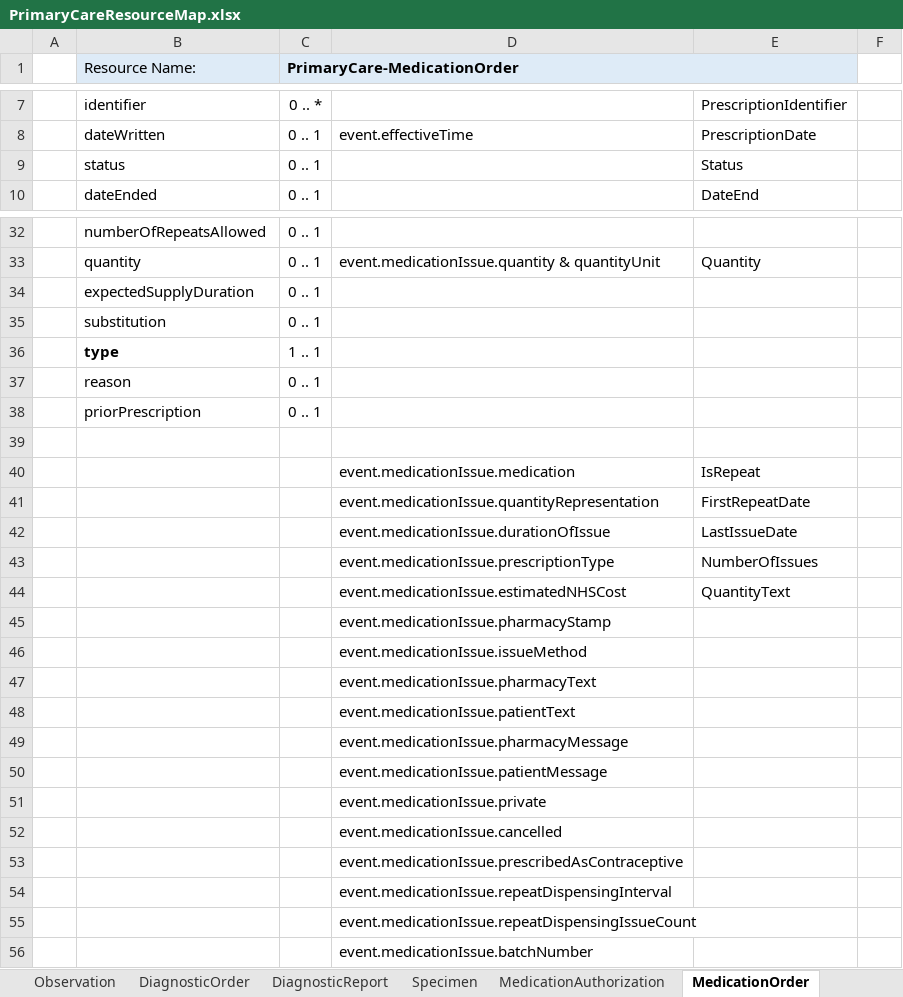
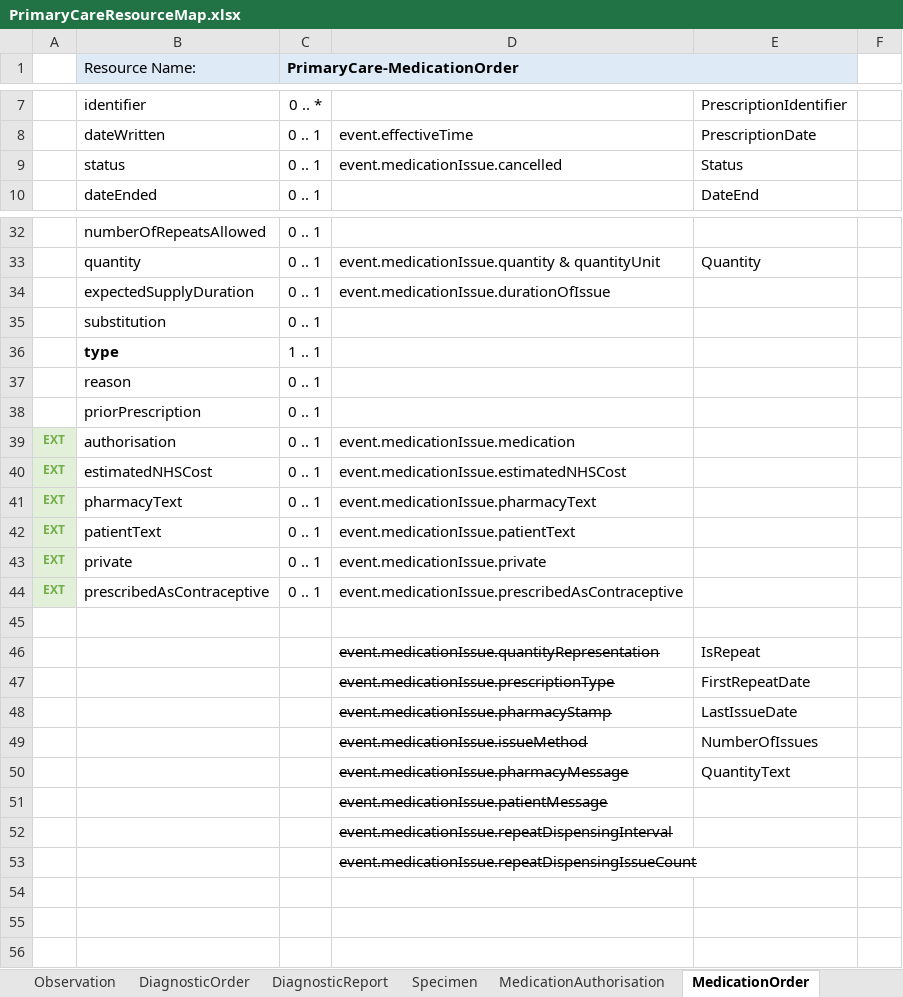
Before and after one commit to endeavourhealth/FHIR-Profiles, an Excel workbook: Docs/PrimaryCareResourceMap.xlsx, sheet MedicationOrder, drawn as a sheet; only a part is shown, gaps mark what is left out; values as stored, in another font and other column widths than the file's, no borders; removed rows and columns are numbered as before the commit, all else as after; the diff covers the shown part only; the diff names each change by its address in the sheet, - before the commit and + after, or states it on an @@ line.

Commit message:
authorization -> authorisation + Resource map

```diff
--- a/Docs/PrimaryCareResourceMap.xlsx (sheet MedicationOrder)
+++ b/Docs/PrimaryCareResourceMap.xlsx (sheet MedicationOrder)
-sheet tab: MedicationAuthorization
+sheet tab: MedicationAuthorisation
-D9: (empty)
+D9: event.medicationIssue.cancelled
-D34: (empty)
+D34: event.medicationIssue.durationOfIssue
+row 39: EXT | authorisation | 0 .. 1 | event.medicationIssue.medication
+row 40: EXT | estimatedNHSCost | 0 .. 1 | event.medicationIssue.estimatedNHSCost
+row 41: EXT | pharmacyText | 0 .. 1 | event.medicationIssue.pharmacyText
+row 42: EXT | patientText | 0 .. 1 | event.medicationIssue.patientText
+row 43: EXT | private | 0 .. 1 | event.medicationIssue.private
+row 44: EXT | prescribedAsContraceptive | 0 .. 1 | event.medicationIssue.prescribedAsContraceptive
-D46: event.medicationIssue.medication
+D46: event.medicationIssue.quantityRepresentation
-D46:D50 strikethrough: off
+D46:D50 strikethrough: on
-D47: event.medicationIssue.quantityRepresentation
+D47: event.medicationIssue.prescriptionType
-D48: event.medicationIssue.durationOfIssue
+D48: event.medicationIssue.pharmacyStamp
-D49: event.medicationIssue.prescriptionType
+D49: event.medicationIssue.issueMethod
-D50: event.medicationIssue.estimatedNHSCost
+D50: event.medicationIssue.pharmacyMessage
-row 45:  |  |  | event.medicationIssue.pharmacyStamp
-row 46:  |  |  | event.medicationIssue.issueMethod
-row 47:  |  |  | event.medicationIssue.pharmacyText
-row 48:  |  |  | event.medicationIssue.patientText
-row 49:  |  |  | event.medicationIssue.pharmacyMessage
-D51 strikethrough: off
+D51 strikethrough: on
-row 51:  |  |  | event.medicationIssue.private
-row 52:  |  |  | event.medicationIssue.cancelled
-row 53:  |  |  | event.medicationIssue.prescribedAsContraceptive
-D52:D53 strikethrough: off
+D52:D53 strikethrough: on
-row 56:  |  |  | event.medicationIssue.batchNumber
```
Also changed, not shown: 1 edited cell elsewhere in this sheet, sheet MedicationAuthorisation, 2 other files.
